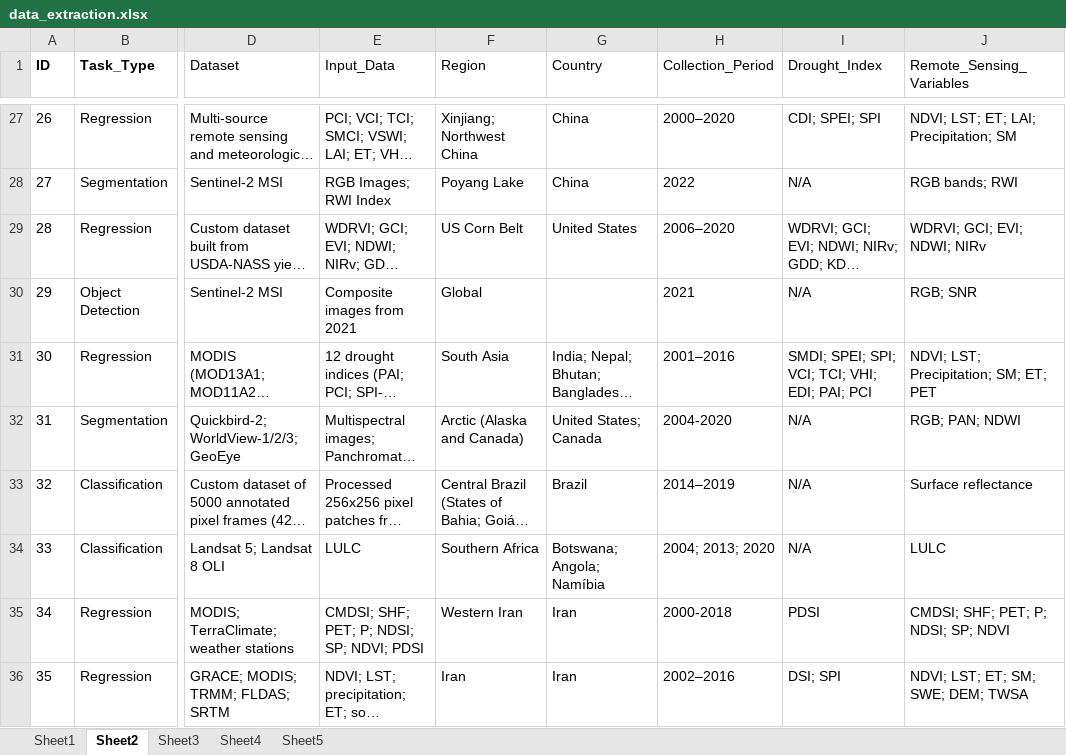
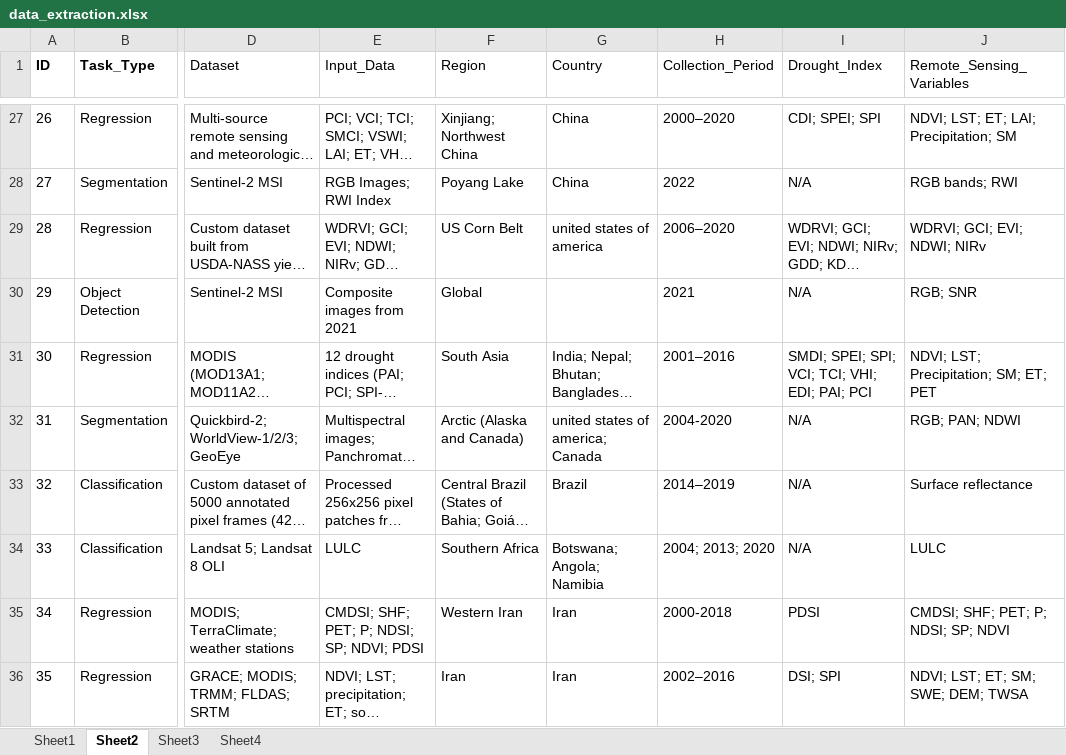
Before and after one commit to andreaeoluz/review_droughtDL, an Excel workbook: data/data_extraction.xlsx, sheet Sheet2, drawn as a sheet; only a part is shown, gaps mark what is left out; long unchanged cells end in …; values as stored, in another font and other column widths than the file's, no borders; conditional formats and table styles not drawn; the diff covers the shown part only; the diff names each change by its address in the sheet, - before the commit and + after, or states it on an @@ line.

```diff
--- a/data/data_extraction.xlsx (sheet Sheet2)
+++ b/data/data_extraction.xlsx (sheet Sheet2)
-sheet tab: Sheet5
-G29 (Country): United States
+G29 (Country): united states of america
-G32 (Country): United States; Canada
+G32 (Country): united states of america; Canada
-G34 (Country): Botswana; Angola; Namíbia
+G34 (Country): Botswana; Angola; Namibia
```
Also changed, not shown: 15 edited cells elsewhere in this sheet, sheet Sheet4, 15 other files.
